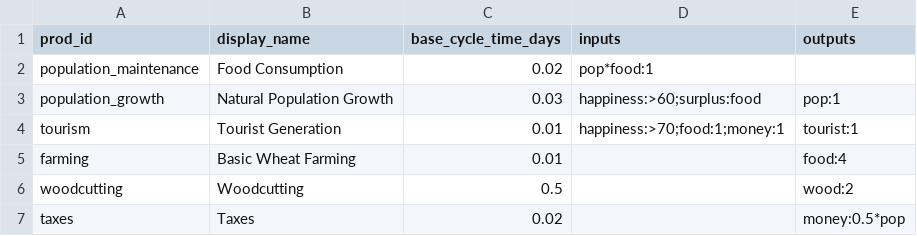
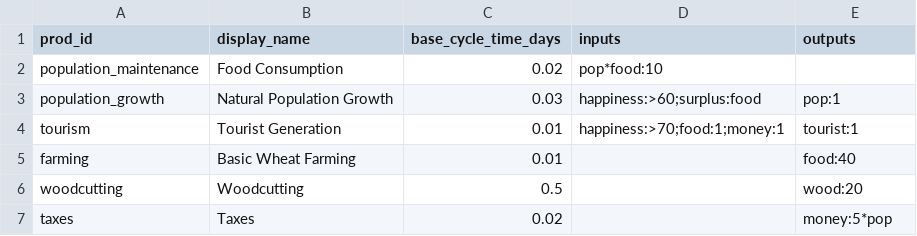
Before and after one commit to Quackers29/BusinessCraft, a CSV file: forge/run/config/businesscraft/productions.csv, drawn as a sheet.

```diff
--- a/forge/run/config/businesscraft/productions.csv
+++ b/forge/run/config/businesscraft/productions.csv
@@ -1,7 +1,7 @@
 prod_id,display_name,base_cycle_time_days,inputs,outputs
-population_maintenance,Food Consumption,0.02,pop*food:1,
+population_maintenance,Food Consumption,0.02,pop*food:10,
 population_growth,Natural Population Growth,0.03,happiness:>60;surplus:food,pop:1
 tourism,Tourist Generation,0.01,happiness:>70;food:1;money:1,tourist:1
-farming,Basic Wheat Farming,0.01,,food:4
-woodcutting,Woodcutting,0.5,,wood:2
-taxes,Taxes,0.02,,money:0.5*pop
+farming,Basic Wheat Farming,0.01,,food:40
+woodcutting,Woodcutting,0.5,,wood:20
+taxes,Taxes,0.02,,money:5*pop
```
Also changed, not shown: forge/run/config/businesscraft/biomes.csv, forge/run/config/businesscraft/upgrades.csv, 2 other files.
